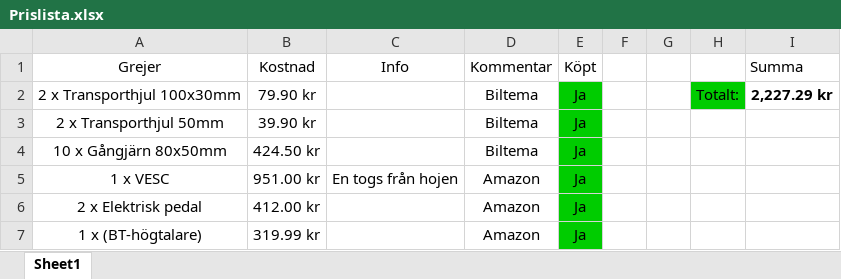
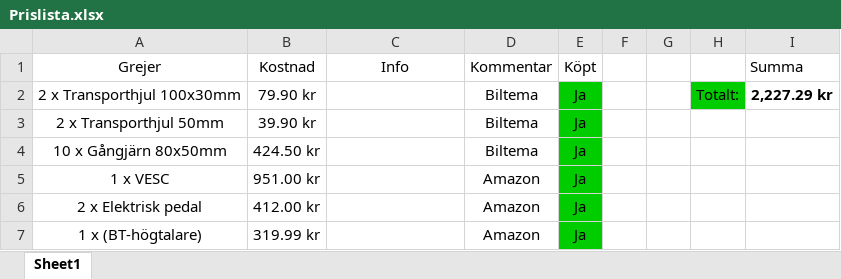
Before and after one commit to GustavAbrahamsson/Sidewinder-35X, an Excel workbook: Prislista.xlsx, sheet Sheet1, drawn as a sheet; values as stored, in another font and other column widths than the file's, no borders; the diff names each change by its address in the sheet, - before the commit and + after, or states it on an @@ line.

```diff
--- a/Prislista.xlsx (sheet Sheet1)
+++ b/Prislista.xlsx (sheet Sheet1)
-C5 (Info): En togs från hojen
+C5 (Info): (empty)
```
Also changed, not shown: 6 other files.
